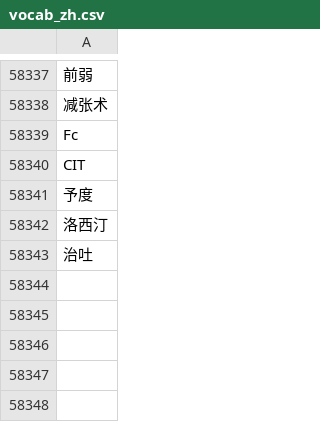
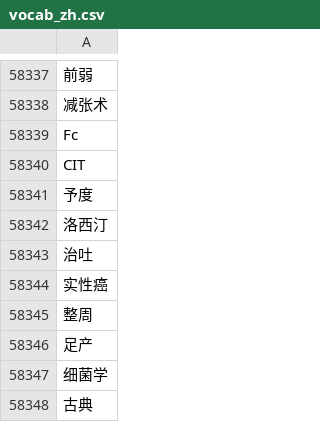
Before and after one commit to Mon-ange/TransICD, a CSV file: data/hainan/vocab_zh.csv, drawn as a sheet; only a part is shown, gaps mark what is left out.

Commit message:
ICD DESCRIPTION HANDLE OK. FILTER HAINAN, AND VOCAB ,  VECTORIZE IT. FOR THE ORIGINAL TRAIN OK.

```diff
--- a/data/hainan/vocab_zh.csv
+++ b/data/hainan/vocab_zh.csv
@@ -58343 +58343,6 @@ CIT
 治吐
+实性癌
+整周
+足产
+细菌学
+古典
```
Also changed, not shown: results/train_results_learning_rate_0.001_num_epoch_30.csv, 13 other files.
